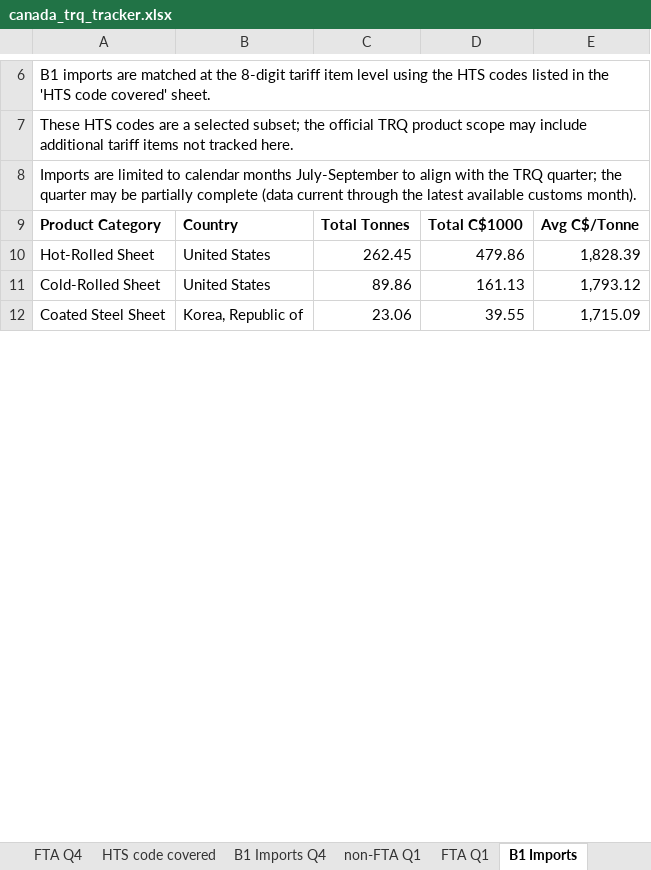
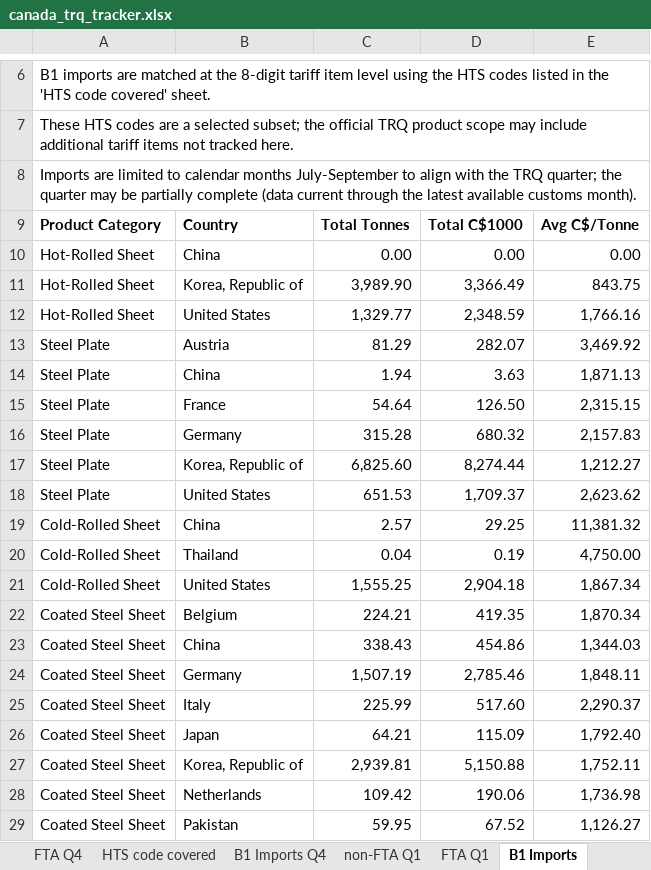
Before and after one commit to salt0401/Canada-Quota, an Excel workbook: data/canada_trq_tracker.xlsx, sheet B1 Imports, drawn as a sheet; only a part is shown, gaps mark what is left out; values as stored, in another font and other column widths than the file's, no borders; addresses are those after the commit; the diff covers the shown part only; the diff names each change by its address in the sheet, - before the commit and + after, or states it on an @@ line.

```diff
--- a/data/canada_trq_tracker.xlsx (sheet B1 Imports)
+++ b/data/canada_trq_tracker.xlsx (sheet B1 Imports)
+row 10: Hot-Rolled Sheet | China | 0.00 | 0.00 | 0.00
+row 11: Hot-Rolled Sheet | Korea, Republic of | 3,989.90 | 3,366.49 | 843.75
-C12: 262.45
+C12: 1,329.77
-D12: 479.86
+D12: 2,348.59
-E12: 1,828.39
+E12: 1,766.16
+row 13: Steel Plate | Austria | 81.29 | 282.07 | 3,469.92
+row 14: Steel Plate | China | 1.94 | 3.63 | 1,871.13
+row 15: Steel Plate | France | 54.64 | 126.50 | 2,315.15
+row 16: Steel Plate | Germany | 315.28 | 680.32 | 2,157.83
+row 17: Steel Plate | Korea, Republic of | 6,825.60 | 8,274.44 | 1,212.27
+row 18: Steel Plate | United States | 651.53 | 1,709.37 | 2,623.62
+row 19: Cold-Rolled Sheet | China | 2.57 | 29.25 | 11,381.32
+row 20: Cold-Rolled Sheet | Thailand | 0.04 | 0.19 | 4,750.00
-C21: 89.86
+C21: 1,555.25
-D21: 161.13
+D21: 2,904.18
-E21: 1,793.12
+E21: 1,867.34
+row 22: Coated Steel Sheet | Belgium | 224.21 | 419.35 | 1,870.34
+row 23: Coated Steel Sheet | China | 338.43 | 454.86 | 1,344.03
+row 24: Coated Steel Sheet | Germany | 1,507.19 | 2,785.46 | 1,848.11
+row 25: Coated Steel Sheet | Italy | 225.99 | 517.60 | 2,290.37
+row 26: Coated Steel Sheet | Japan | 64.21 | 115.09 | 1,792.40
-C27: 23.06
+C27: 2,939.81
-D27: 39.55
+D27: 5,150.88
-E27: 1,715.09
+E27: 1,752.11
+row 28: Coated Steel Sheet | Netherlands | 109.42 | 190.06 | 1,736.98
+row 29: Coated Steel Sheet | Pakistan | 59.95 | 67.52 | 1,126.27
```
Also changed, not shown: 16 added rows and 18 edited cells elsewhere in this sheet, sheet FTA Q1, sheet non-FTA Q1.
